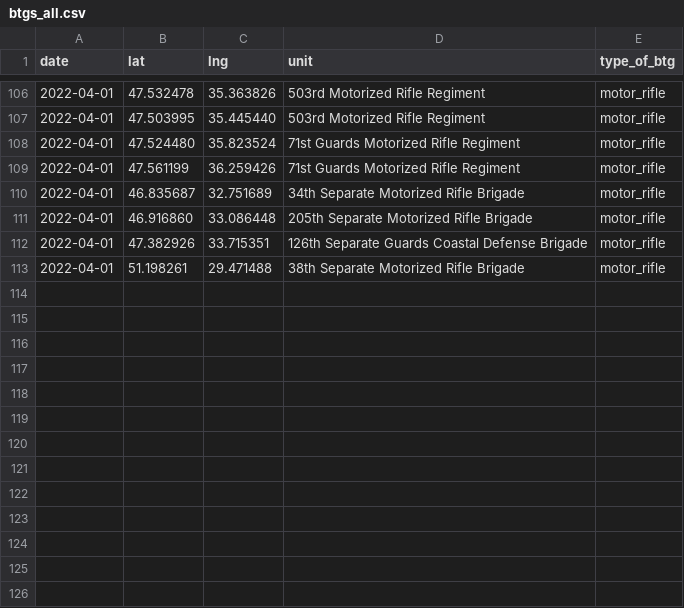
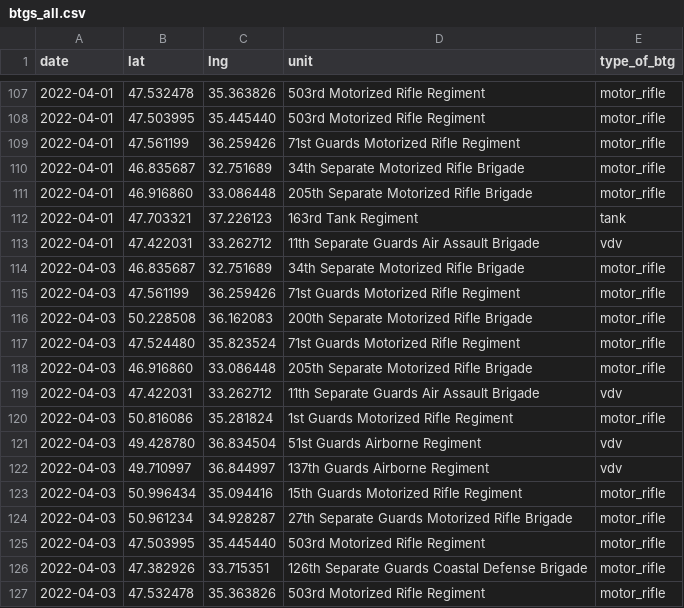
Before and after one commit to simonhuwiler/uawardata, a CSV file: data/csv/btgs_all.csv, drawn as a sheet; only a part is shown, gaps mark what is left out; the diff covers the shown part only.

```diff
--- a/data/csv/btgs_all.csv
+++ b/data/csv/btgs_all.csv
@@ -107,3 +108,2 @@ date,lat,lng,unit,type_of_btg
 2022-04-01,47.503995,35.445440,503rd Motorized Rifle Regiment,motor_rifle
-2022-04-01,47.524480,35.823524,71st Guards Motorized Rifle Regiment,motor_rifle
 2022-04-01,47.561199,36.259426,71st Guards Motorized Rifle Regiment,motor_rifle
@@ -111,3 +111,17 @@ date,lat,lng,unit,type_of_btg
 2022-04-01,46.916860,33.086448,205th Separate Motorized Rifle Brigade,motor_rifle
-2022-04-01,47.382926,33.715351,126th Separate Guards Coastal Defense Brigade,motor_rifle
-2022-04-01,51.198261,29.471488,38th Separate Motorized Rifle Brigade,motor_rifle
+2022-04-01,47.703321,37.226123,163rd Tank Regiment,tank
+2022-04-01,47.422031,33.262712,11th Separate Guards Air Assault Brigade,vdv
+2022-04-03,46.835687,32.751689,34th Separate Motorized Rifle Brigade,motor_rifle
+2022-04-03,47.561199,36.259426,71st Guards Motorized Rifle Regiment,motor_rifle
+2022-04-03,50.228508,36.162083,200th Separate Motorized Rifle Brigade,motor_rifle
+2022-04-03,47.524480,35.823524,71st Guards Motorized Rifle Regiment,motor_rifle
+2022-04-03,46.916860,33.086448,205th Separate Motorized Rifle Brigade,motor_rifle
+2022-04-03,47.422031,33.262712,11th Separate Guards Air Assault Brigade,vdv
+2022-04-03,50.816086,35.281824,1st Guards Motorized Rifle Regiment,motor_rifle
+2022-04-03,49.428780,36.834504,51st Guards Airborne Regiment,vdv
+2022-04-03,49.710997,36.844997,137th Guards Airborne Regiment,vdv
+2022-04-03,50.996434,35.094416,15th Guards Motorized Rifle Regiment,motor_rifle
+2022-04-03,50.961234,34.928287,27th Separate Guards Motorized Rifle Brigade,motor_rifle
+2022-04-03,47.503995,35.445440,503rd Motorized Rifle Regiment,motor_rifle
+2022-04-03,47.382926,33.715351,126th Separate Guards Coastal Defense Brigade,motor_rifle
+2022-04-03,47.532478,35.363826,503rd Motorized Rifle Regiment,motor_rifle
```
Also changed, not shown: 18 added rows and 23 moved rows elsewhere in this file, data/csv/btgs_current.csv, data/csv/units_all.csv, 5 other files.
